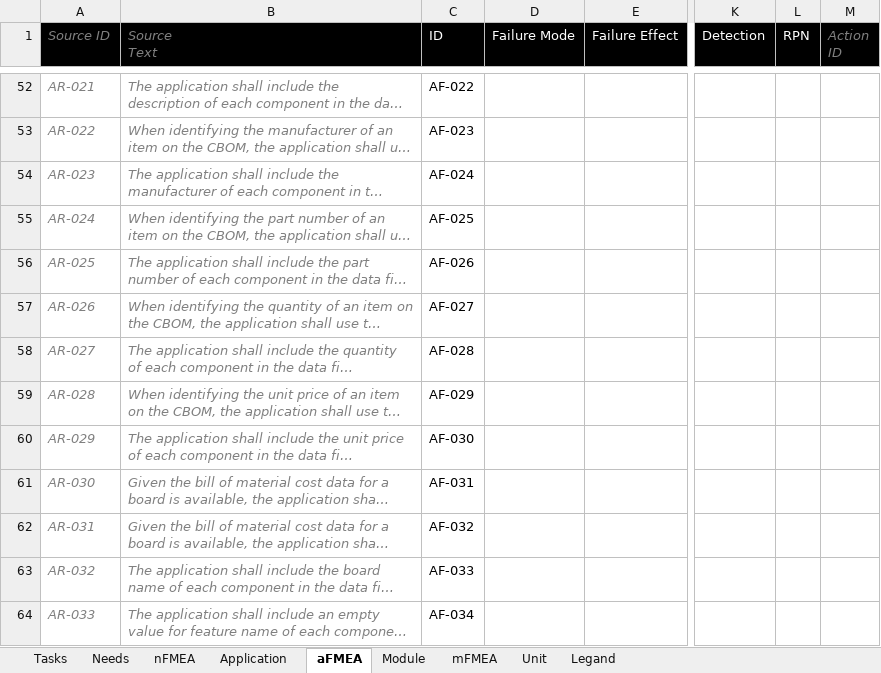
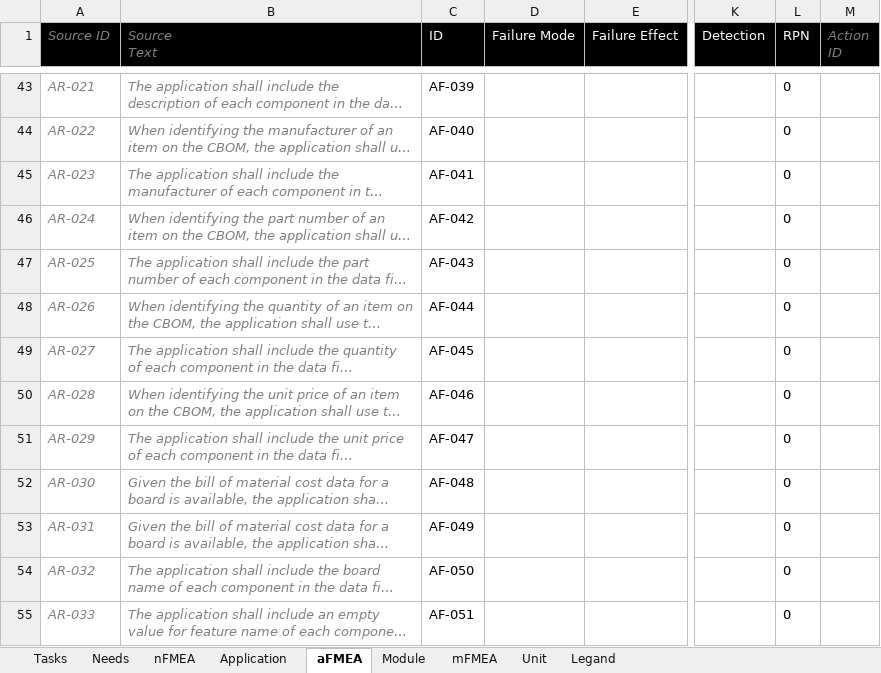
Before and after one commit to biring/BomBuddy, an Excel workbook: docs/Requirements.xlsx, sheet aFMEA, drawn as a sheet; only a part is shown, gaps mark what is left out; long unchanged cells end in …; values as stored, in another font and other column widths than the file's, no borders; addresses are those after the commit; the diff covers the shown part only; the diff names each change by its address in the sheet, - before the commit and + after, or states it on an @@ line.

```diff
--- a/docs/Requirements.xlsx (sheet aFMEA)
+++ b/docs/Requirements.xlsx (sheet aFMEA)
-C43 (ID): AF-022
+C43 (ID): AF-039
-L43:L55 (RPN): (empty)
+L43:L55 (RPN): 0
-C44 (ID): AF-023
+C44 (ID): AF-040
-C45 (ID): AF-024
+C45 (ID): AF-041
-C46 (ID): AF-025
+C46 (ID): AF-042
-C47 (ID): AF-026
+C47 (ID): AF-043
-C48 (ID): AF-027
+C48 (ID): AF-044
-C49 (ID): AF-028
+C49 (ID): AF-045
-C50 (ID): AF-029
+C50 (ID): AF-046
-C51 (ID): AF-030
+C51 (ID): AF-047
-C52 (ID): AF-031
+C52 (ID): AF-048
-C53 (ID): AF-032
+C53 (ID): AF-049
-C54 (ID): AF-033
+C54 (ID): AF-050
-C55 (ID): AF-034
+C55 (ID): AF-051
```
Also changed, not shown: 9 removed rows, 356 edited cells and cell formats elsewhere in this sheet, sheet Module, sheet nFMEA, sheet Legand, formulas that keep their value, 4 other files.
